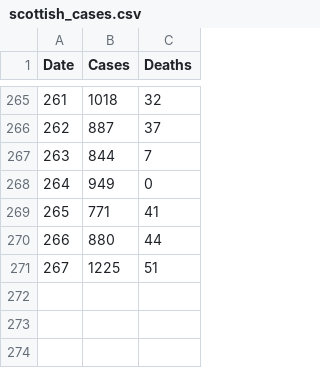
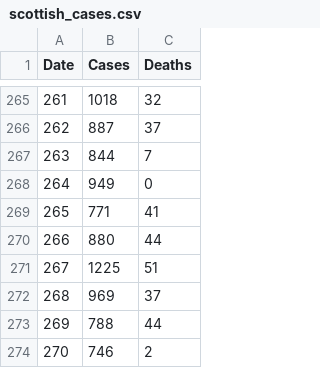
Before and after one commit to Tyrannican/covid, a CSV file: scottish_cases.csv, drawn as a sheet; only a part is shown, gaps mark what is left out.

Commit message:
Updated Scottish cases 29/11/20

```diff
--- a/scottish_cases.csv
+++ b/scottish_cases.csv
@@ -271 +271,4 @@ Date,Cases,Deaths
 267,1225,51
+268,969,37
+269,788,44
+270,746,2
```
Also changed, not shown: 2 other files.
